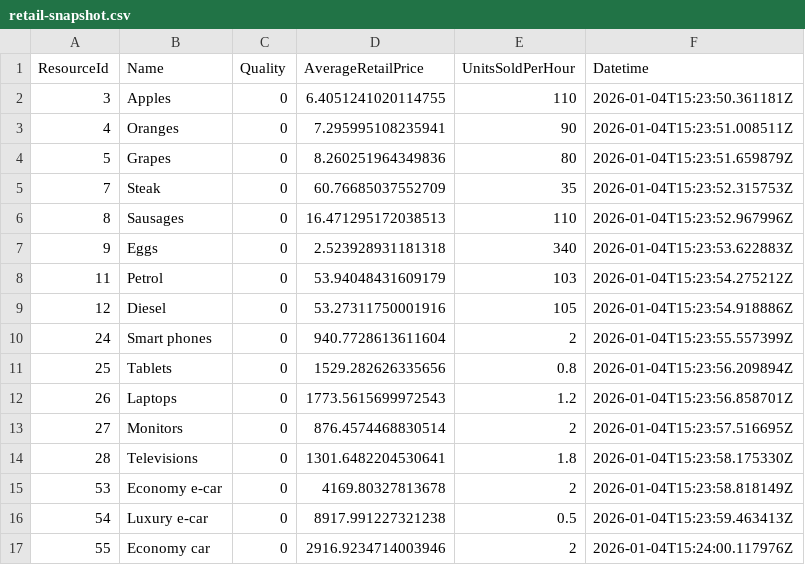
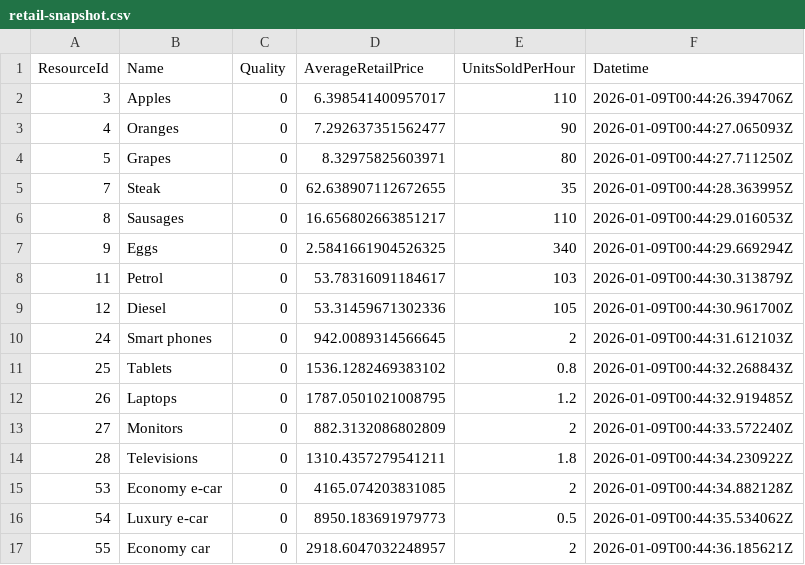
Before and after one commit to pssnyder/ccm-executive-dashboard, a CSV file: raw_data/misc/retail-snapshot.csv, drawn as a sheet; only a part is shown; the diff covers the shown part only.

```diff
--- a/raw_data/misc/retail-snapshot.csv
+++ b/raw_data/misc/retail-snapshot.csv
@@ -1,17 +1,17 @@
 "ResourceId","Name","Quality","AverageRetailPrice","UnitsSoldPerHour","Datetime"
-"3","Apples","0","6.4051241020114755","110","2026-01-04T15:23:50.361181Z"
-"4","Oranges","0","7.295995108235941","90","2026-01-04T15:23:51.008511Z"
-"5","Grapes","0","8.260251964349836","80","2026-01-04T15:23:51.659879Z"
-"7","Steak","0","60.76685037552709","35","2026-01-04T15:23:52.315753Z"
-"8","Sausages","0","16.471295172038513","110","2026-01-04T15:23:52.967996Z"
-"9","Eggs","0","2.523928931181318","340","2026-01-04T15:23:53.622883Z"
-"11","Petrol","0","53.94048431609179","103","2026-01-04T15:23:54.275212Z"
-"12","Diesel","0","53.27311750001916","105","2026-01-04T15:23:54.918886Z"
-"24","Smart phones","0","940.7728613611604","2","2026-01-04T15:23:55.557399Z"
-"25","Tablets","0","1529.282626335656","0.8","2026-01-04T15:23:56.209894Z"
-"26","Laptops","0","1773.5615699972543","1.2","2026-01-04T15:23:56.858701Z"
-"27","Monitors","0","876.4574468830514","2","2026-01-04T15:23:57.516695Z"
-"28","Televisions","0","1301.6482204530641","1.8","2026-01-04T15:23:58.175330Z"
-"53","Economy e-car","0","4169.80327813678","2","2026-01-04T15:23:58.818149Z"
-"54","Luxury e-car","0","8917.991227321238","0.5","2026-01-04T15:23:59.463413Z"
-"55","Economy car","0","2916.9234714003946","2","2026-01-04T15:24:00.117976Z"
+"3","Apples","0","6.398541400957017","110","2026-01-09T00:44:26.394706Z"
+"4","Oranges","0","7.292637351562477","90","2026-01-09T00:44:27.065093Z"
+"5","Grapes","0","8.32975825603971","80","2026-01-09T00:44:27.711250Z"
+"7","Steak","0","62.638907112672655","35","2026-01-09T00:44:28.363995Z"
+"8","Sausages","0","16.656802663851217","110","2026-01-09T00:44:29.016053Z"
+"9","Eggs","0","2.5841661904526325","340","2026-01-09T00:44:29.669294Z"
+"11","Petrol","0","53.78316091184617","103","2026-01-09T00:44:30.313879Z"
+"12","Diesel","0","53.31459671302336","105","2026-01-09T00:44:30.961700Z"
+"24","Smart phones","0","942.0089314566645","2","2026-01-09T00:44:31.612103Z"
+"25","Tablets","0","1536.1282469383102","0.8","2026-01-09T00:44:32.268843Z"
+"26","Laptops","0","1787.0501021008795","1.2","2026-01-09T00:44:32.919485Z"
+"27","Monitors","0","882.3132086802809","2","2026-01-09T00:44:33.572240Z"
+"28","Televisions","0","1310.4357279541211","1.8","2026-01-09T00:44:34.230922Z"
+"53","Economy e-car","0","4165.074203831085","2","2026-01-09T00:44:34.882128Z"
+"54","Luxury e-car","0","8950.183691979773","0.5","2026-01-09T00:44:35.534062Z"
+"55","Economy car","0","2918.6047032248957","2","2026-01-09T00:44:36.185621Z"
```
Also changed, not shown: 5 added rows and 58 edited cells elsewhere in this file, raw_data/misc/market-snapshot.csv, raw_data/misc/sim-companies-balance-sheet.csv, 10 other files.
